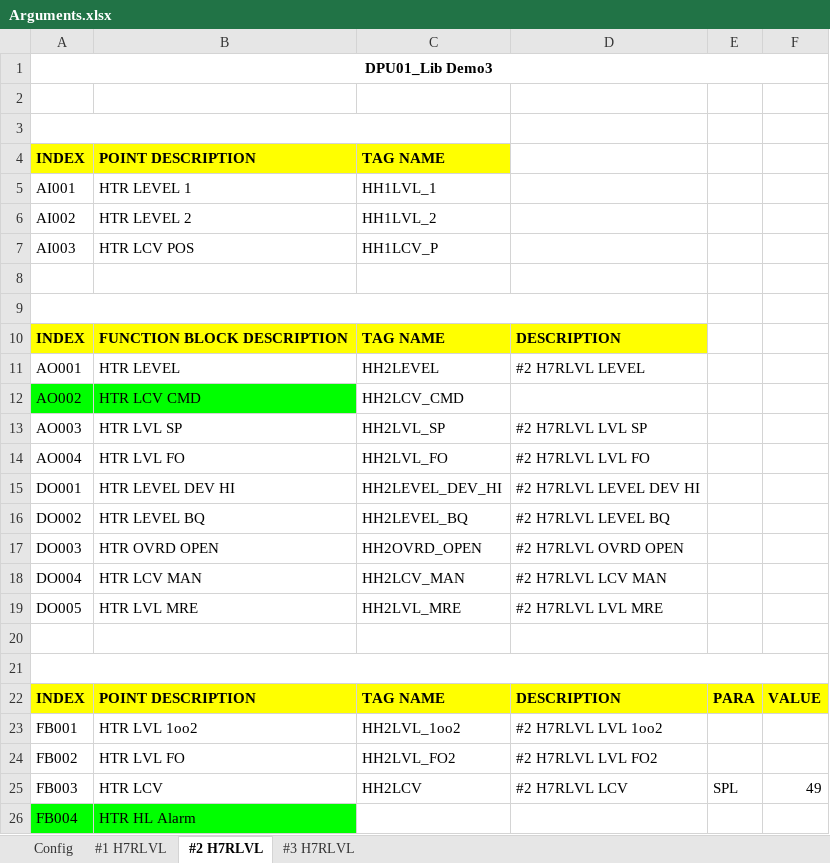
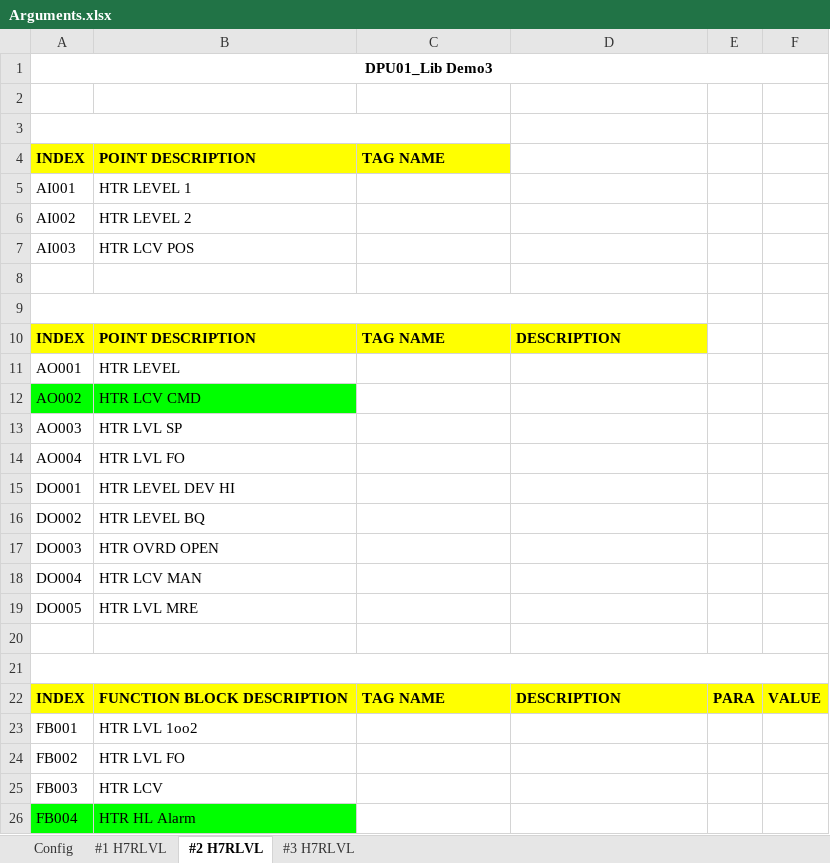
Before and after one commit to jiyao94/LibMaster, an Excel workbook: Arguments.xlsx, sheet #2 H7RLVL, drawn as a sheet; values as stored, in another font and other column widths than the file's, no borders; the diff names each change by its address in the sheet, - before the commit and + after, or states it on an @@ line.

```diff
--- a/Arguments.xlsx (sheet #2 H7RLVL)
+++ b/Arguments.xlsx (sheet #2 H7RLVL)
-C5: HH1LVL_1
+C5: (empty)
-C6: HH1LVL_2
+C6: (empty)
-C7: HH1LCV_P
+C7: (empty)
-B10: FUNCTION BLOCK DESCRIPTION
+B10: POINT DESCRIPTION
-C11: HH2LEVEL
+C11: (empty)
-D11: #2 H7RLVL LEVEL
+D11: (empty)
-C12: HH2LCV_CMD
+C12: (empty)
-C13: HH2LVL_SP
+C13: (empty)
-D13: #2 H7RLVL LVL SP
+D13: (empty)
-C14: HH2LVL_FO
+C14: (empty)
-D14: #2 H7RLVL LVL FO
+D14: (empty)
-C15: HH2LEVEL_DEV_HI
+C15: (empty)
-D15: #2 H7RLVL LEVEL DEV HI
+D15: (empty)
-C16: HH2LEVEL_BQ
+C16: (empty)
-D16: #2 H7RLVL LEVEL BQ
+D16: (empty)
-C17: HH2OVRD_OPEN
+C17: (empty)
-D17: #2 H7RLVL OVRD OPEN
+D17: (empty)
-C18: HH2LCV_MAN
+C18: (empty)
-D18: #2 H7RLVL LCV MAN
+D18: (empty)
-C19: HH2LVL_MRE
+C19: (empty)
-D19: #2 H7RLVL LVL MRE
+D19: (empty)
-B22: POINT DESCRIPTION
+B22: FUNCTION BLOCK DESCRIPTION
-C23: HH2LVL_1oo2
+C23: (empty)
-D23: #2 H7RLVL LVL 1oo2
+D23: (empty)
-C24: HH2LVL_FO2
+C24: (empty)
-D24: #2 H7RLVL LVL FO2
+D24: (empty)
-C25: HH2LCV
+C25: (empty)
-D25: #2 H7RLVL LCV
+D25: (empty)
-E25: SPL
+E25: (empty)
-F25: 49
+F25: (empty)
```
Also changed, not shown: sheet #1 H7RLVL, sheet #3 H7RLVL, Library/DPU01_Lib Demo2.xlsx, Library/DPU01_Lib Demo3.xlsx, 4 other files.
